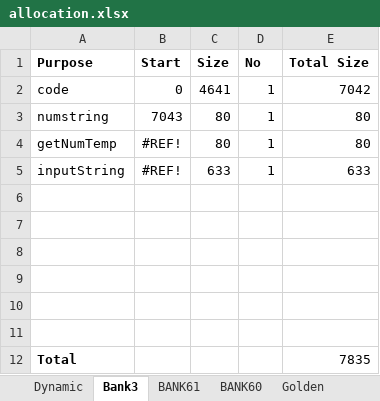
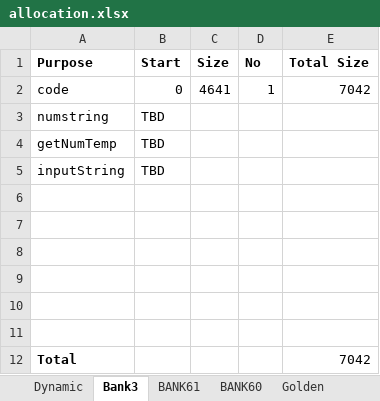
Before and after one commit to wizardmanannan/CX16Agi, an Excel workbook: docs/allocation.xlsx, sheet Bank3, drawn as a sheet; values as stored, in another font and other column widths than the file's, no borders; removed rows and columns are numbered as before the commit, all else as after; the diff names each change by its address in the sheet, - before the commit and + after, or states it on an @@ line.

Commit message:
Fixing memory leaks in string functions

```diff
--- a/docs/allocation.xlsx (sheet Bank3)
+++ b/docs/allocation.xlsx (sheet Bank3)
-row 3: numstring | 7043 | 80 | 1 | 80
-row 4: getNumTemp | #REF! | 80 | 1 | 80
-row 5: inputString | #REF! | 633 | 1 | 633
+row 3: numstring | TBD
+row 4: getNumTemp | TBD
+row 5: inputString | TBD
-E12 (Total Size): 7835
+E12 (Total Size): 7042
```
Also changed, not shown: sheet Dynamic, 3 other files.
